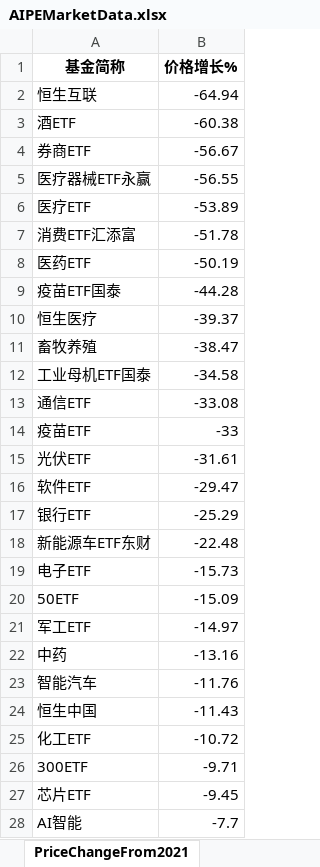
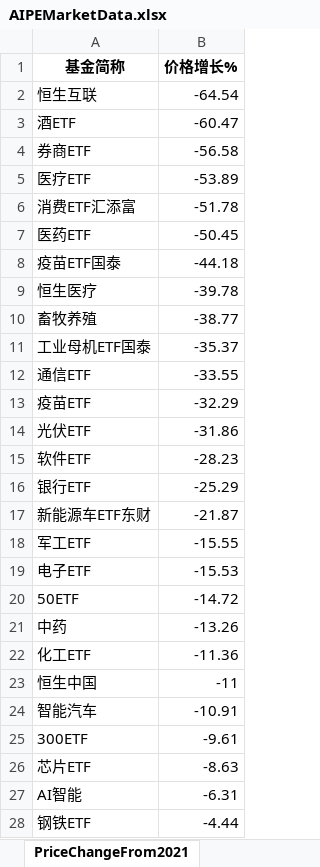
Before and after one commit to digital-era/AIPEMarketDashboard, an Excel workbook: AIPEMarketData.xlsx, sheet PriceChangeFrom2021, drawn as a sheet; only a part is shown; values as stored, in another font and other column widths than the file's, no borders; removed rows and columns are numbered as before the commit, all else as after; the diff covers the shown part only; the diff names each change by its address in the sheet, - before the commit and + after, or states it on an @@ line.

```diff
--- a/AIPEMarketData.xlsx (sheet PriceChangeFrom2021)
+++ b/AIPEMarketData.xlsx (sheet PriceChangeFrom2021)
-B2 (价格增长%): -64.94
+B2 (价格增长%): -64.54
-B3 (价格增长%): -60.38
+B3 (价格增长%): -60.47
-B4 (价格增长%): -56.67
+B4 (价格增长%): -56.58
-row 5: 医疗器械ETF永赢 | -56.55
-B7 (价格增长%): -50.19
+B7 (价格增长%): -50.45
-B8 (价格增长%): -44.28
+B8 (价格增长%): -44.18
-B9 (价格增长%): -39.37
+B9 (价格增长%): -39.78
-B10 (价格增长%): -38.47
+B10 (价格增长%): -38.77
-B11 (价格增长%): -34.58
+B11 (价格增长%): -35.37
-B12 (价格增长%): -33.08
+B12 (价格增长%): -33.55
-B13 (价格增长%): -33
+B13 (价格增长%): -32.29
-B14 (价格增长%): -31.61
+B14 (价格增长%): -31.86
-B15 (价格增长%): -29.47
+B15 (价格增长%): -28.23
-B17 (价格增长%): -22.48
+B17 (价格增长%): -21.87
+row 18: 军工ETF | -15.55
-B19 (价格增长%): -15.73
+B19 (价格增长%): -15.53
-B20 (价格增长%): -15.09
+B20 (价格增长%): -14.72
-row 21: 军工ETF | -14.97
-B21 (价格增长%): -13.16
+B21 (价格增长%): -13.26
-row 23: 智能汽车 | -11.76
-row 24: 恒生中国 | -11.43
-B22 (价格增长%): -10.72
+B22 (价格增长%): -11.36
+row 23: 恒生中国 | -11
+row 24: 智能汽车 | -10.91
-B25 (价格增长%): -9.71
+B25 (价格增长%): -9.61
-B26 (价格增长%): -9.45
+B26 (价格增长%): -8.63
-B27 (价格增长%): -7.7
+B27 (价格增长%): -6.31
+row 28: 钢铁ETF | -4.44
```
Also changed, not shown: 1 added row, 2 removed rows and 31 edited cells elsewhere in this sheet, sheet DistributeHotIndustry, sheet PriceThisYearChange, sheet TopStockInTopPotScore, sheet TopStockIn5DaysMainFund, sheet ShareThisYearChange, sheet ShareChangeFrom2021, 7 more sheets, 1 other file.
